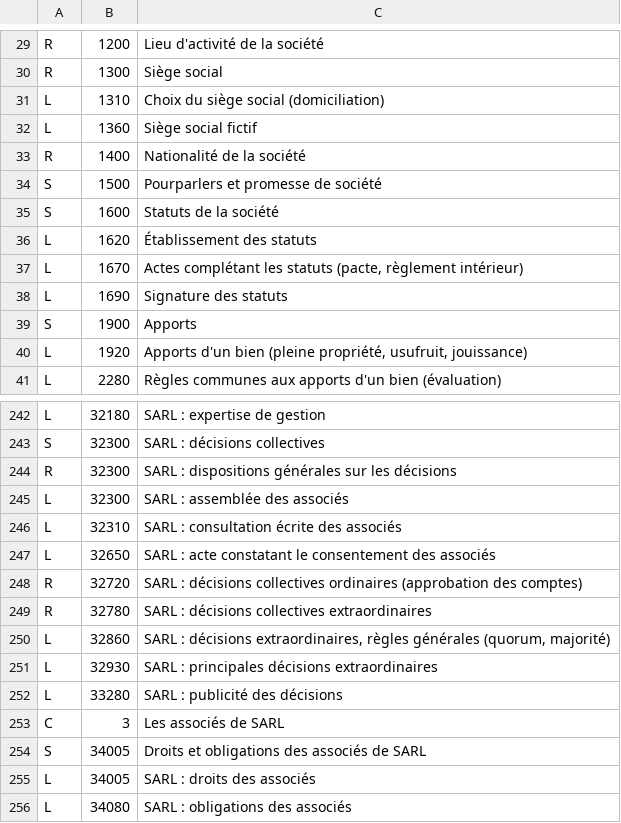
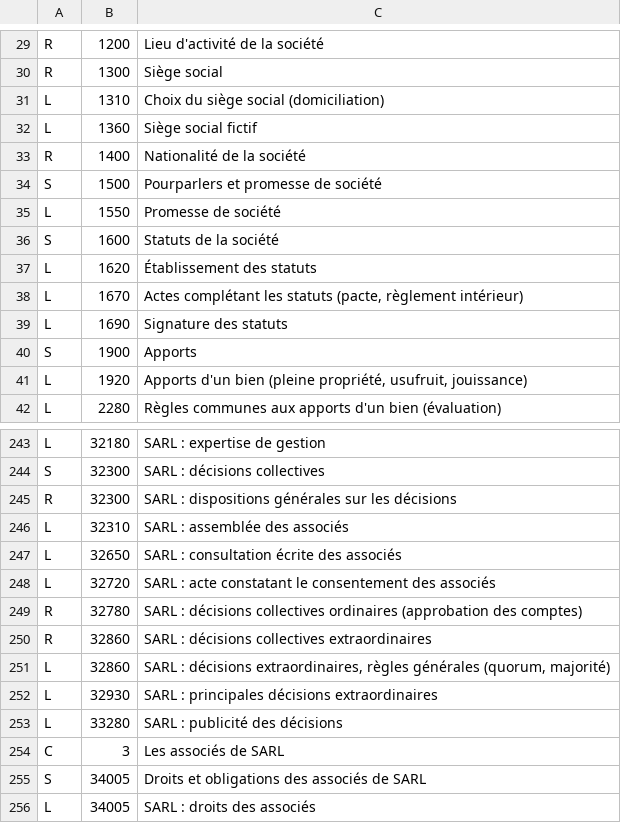
Before and after one commit to romankimes-dot/dec-revision-, a TSV file: kit_src/mementos/societes.tsv (was data/mementos/societes.tsv), drawn as a sheet; only a part is shown, gaps mark what is left out; the shorter side is filled out with more unchanged rows.

```diff
--- a/data/mementos/societes.tsv
+++ b/kit_src/mementos/societes.tsv
@@ -34,2 +34,3 @@ R	1400	Nationalité de la société
 S	1500	Pourparlers et promesse de société
+L	1550	Promesse de société
 S	1600	Statuts de la société
@@ -244,7 +245,7 @@ S	32300	SARL : décisions collectives
 R	32300	SARL : dispositions générales sur les décisions
-L	32300	SARL : assemblée des associés
-L	32310	SARL : consultation écrite des associés
-L	32650	SARL : acte constatant le consentement des associés
-R	32720	SARL : décisions collectives ordinaires (approbation des comptes)
-R	32780	SARL : décisions collectives extraordinaires
+L	32310	SARL : assemblée des associés
+L	32650	SARL : consultation écrite des associés
+L	32720	SARL : acte constatant le consentement des associés
+R	32780	SARL : décisions collectives ordinaires (approbation des comptes)
+R	32860	SARL : décisions collectives extraordinaires
 L	32860	SARL : décisions extraordinaires, règles générales (quorum, majorité)
```
Also changed, not shown: kit_src/mementos/associations.tsv, kit_src/mementos/comptable.tsv, 15 other files.
